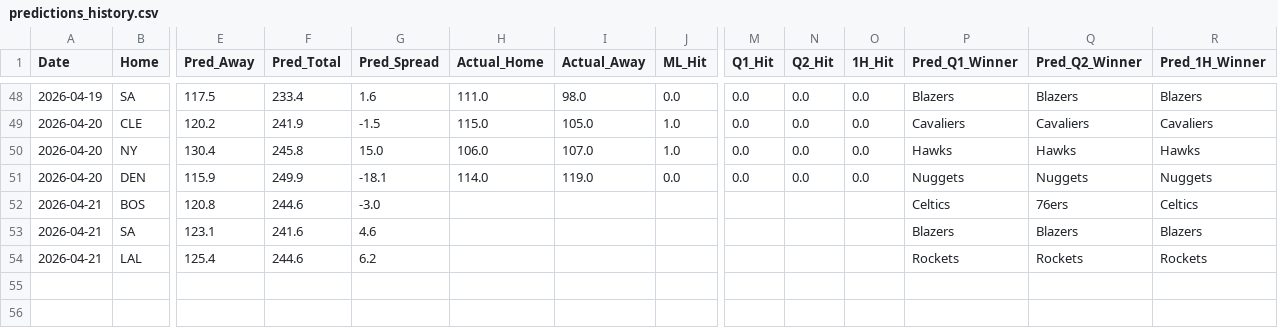
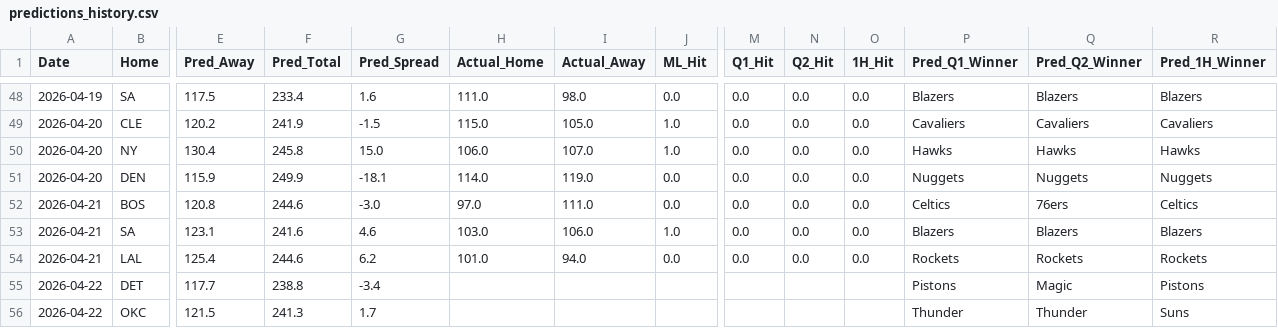
Before and after one commit to Carlosm09899/Predictive-model-applied-to-the-NBA, a CSV file: predictions_history.csv, drawn as a sheet; only a part is shown, gaps mark what is left out; rows hold the shown columns only; the diff names each change by its address in the sheet, - before the commit and + after, or states it on an @@ line.

```diff
--- a/predictions_history.csv
+++ b/predictions_history.csv
-H52 (Actual_Home): (empty)
+H52 (Actual_Home): 97.0
-I52 (Actual_Away): (empty)
+I52 (Actual_Away): 111.0
-J52 (ML_Hit): (empty)
+J52 (ML_Hit): 0.0
-M52:M54 (Q1_Hit): (empty)
+M52:M54 (Q1_Hit): 0.0
-N52:N54 (Q2_Hit): (empty)
+N52:N54 (Q2_Hit): 0.0
-O52:O54 (1H_Hit): (empty)
+O52:O54 (1H_Hit): 0.0
-H53 (Actual_Home): (empty)
+H53 (Actual_Home): 103.0
-I53 (Actual_Away): (empty)
+I53 (Actual_Away): 106.0
-J53 (ML_Hit): (empty)
+J53 (ML_Hit): 1.0
-H54 (Actual_Home): (empty)
+H54 (Actual_Home): 101.0
-I54 (Actual_Away): (empty)
+I54 (Actual_Away): 94.0
-J54 (ML_Hit): (empty)
+J54 (ML_Hit): 0.0
+row 55: 2026-04-22 | DET | 117.7 | 238.8 | -3.4 |  |  |  |  |  |  | Pistons | Magic | Pistons
+row 56: 2026-04-22 | OKC | 121.5 | 241.3 | 1.7 |  |  |  |  |  |  | Thunder | Thunder | Suns
```
Also changed, not shown: 2 other files.
